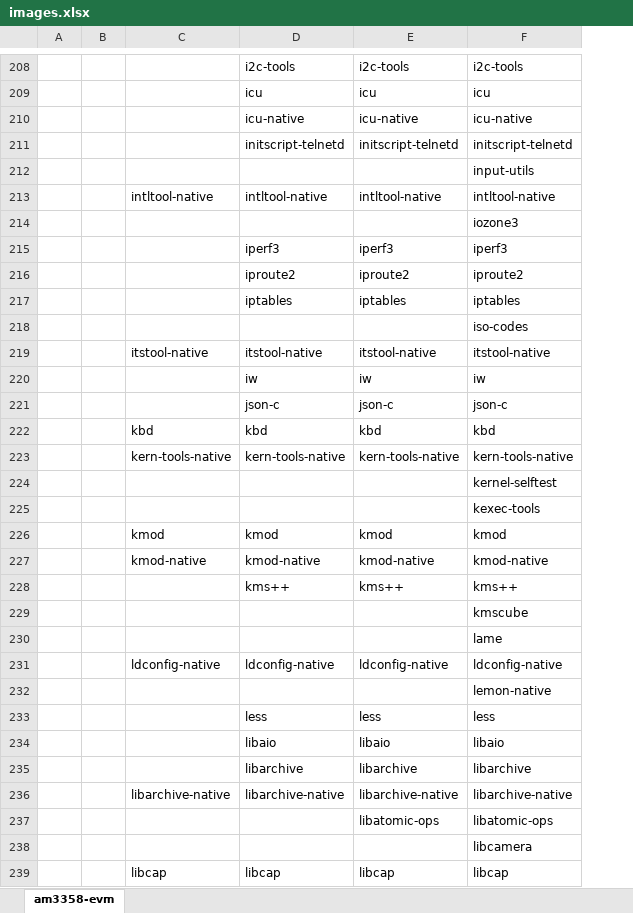
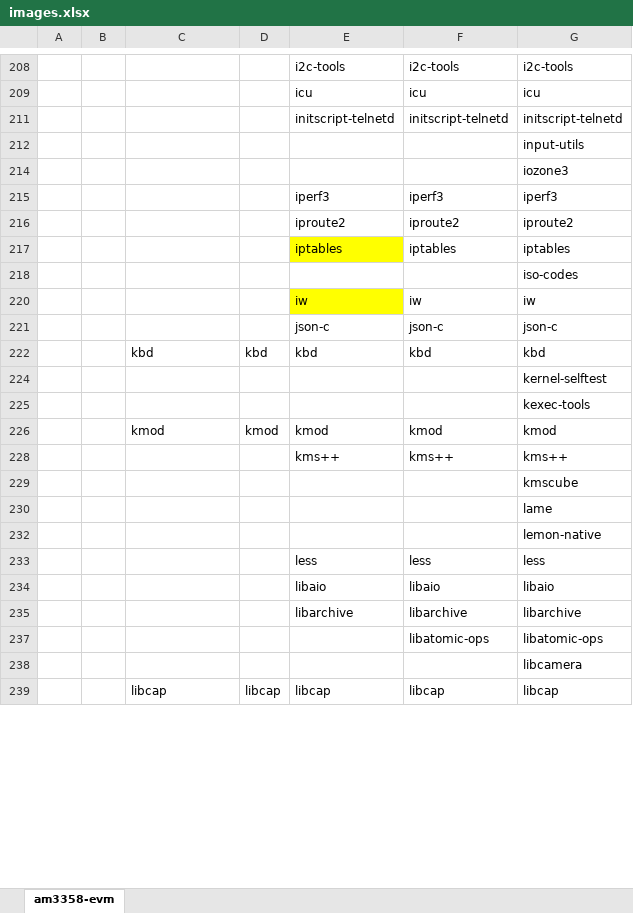
Before and after one commit to rootkitpan/ti_yocto, an Excel workbook: images.xlsx, sheet am3358-evm, drawn as a sheet; only a part is shown, gaps mark what is left out; values as stored, in another font and other column widths than the file's, no borders; removed rows and columns are numbered as before the commit, all else as after; the diff covers the shown part only; the diff names each change by its address in the sheet, - before the commit and + after, or states it on an @@ line.

```diff
--- a/images.xlsx (sheet am3358-evm)
+++ b/images.xlsx (sheet am3358-evm)
-column B, empty
+column B, empty
+column D, rows 222-239: kbd |  |  | kmod |  |  |  |  |  |  |  |  |  | libcap
-row 210:  |  |  | icu-native | icu-native | icu-native
-row 213:  |  | intltool-native | intltool-native | intltool-native | intltool-native
-E217 fill: none
+E217 fill: #FFFF00
-row 219:  |  | itstool-native | itstool-native | itstool-native | itstool-native
-E220 fill: none
+E220 fill: #FFFF00
-row 223:  |  | kern-tools-native | kern-tools-native | kern-tools-native | kern-tools-native
-row 227:  |  | kmod-native | kmod-native | kmod-native | kmod-native
-row 231:  |  | ldconfig-native | ldconfig-native | ldconfig-native | ldconfig-native
-row 236:  |  | libarchive-native | libarchive-native | libarchive-native | libarchive-native
```
Also changed, not shown: 2 added rows, 139 removed rows and cell formats elsewhere in this sheet, hidden cells.
